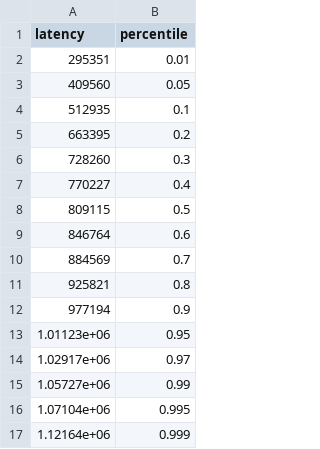
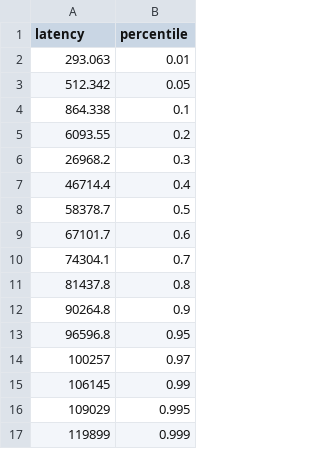
Before and after one commit to caolongvu/leanstore, a CSV file: evaluation/tpcc/trad_latencies.csv, drawn as a sheet.

```diff
--- a/evaluation/tpcc/trad_latencies.csv
+++ b/evaluation/tpcc/trad_latencies.csv
@@ -1,17 +1,17 @@
 latency,percentile
-295351,0.01
-409560,0.05
-512935,0.1
-663395,0.2
-728260,0.3
-770227,0.4
-809115,0.5
-846764,0.6
-884569,0.7
-925821,0.8
-977194,0.9
-1.01123e+06,0.95
-1.02917e+06,0.97
-1.05727e+06,0.99
-1.07104e+06,0.995
-1.12164e+06,0.999
+293.063,0.01
+512.342,0.05
+864.338,0.1
+6093.55,0.2
+26968.2,0.3
+46714.4,0.4
+58378.7,0.5
+67101.7,0.6
+74304.1,0.7
+81437.8,0.8
+90264.8,0.9
+96596.8,0.95
+100257,0.97
+106145,0.99
+109029,0.995
+119899,0.999
```
Also changed, not shown: evaluation/tatp/bdr_flush_latencies.csv, evaluation/tatp/flush_latencies.csv, 23 other files.
